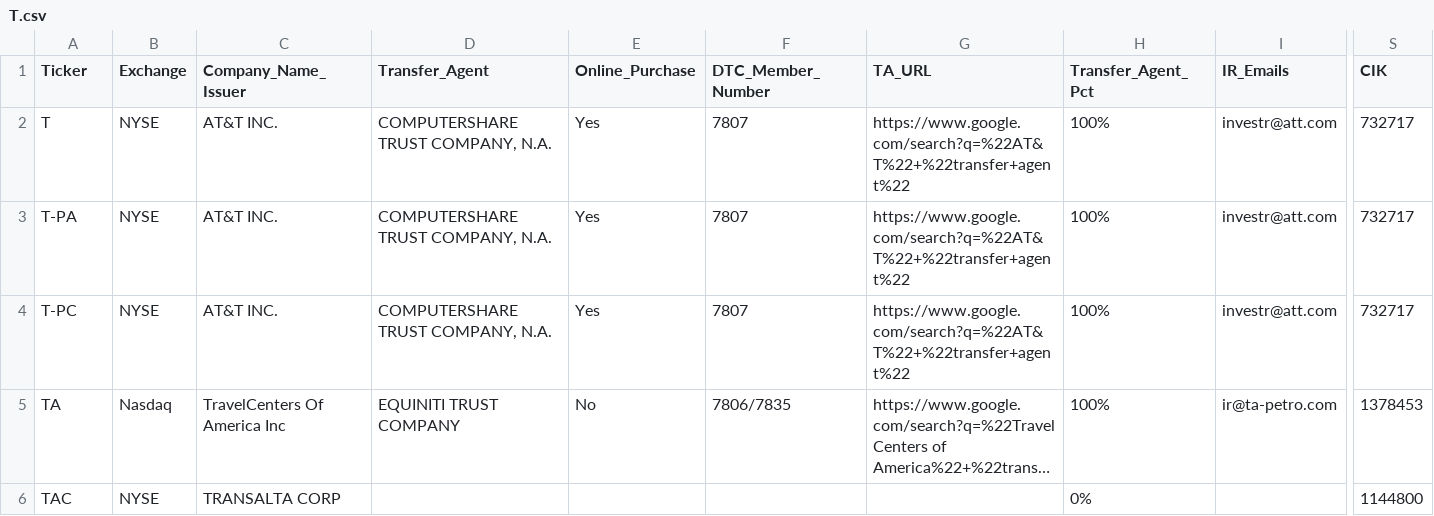
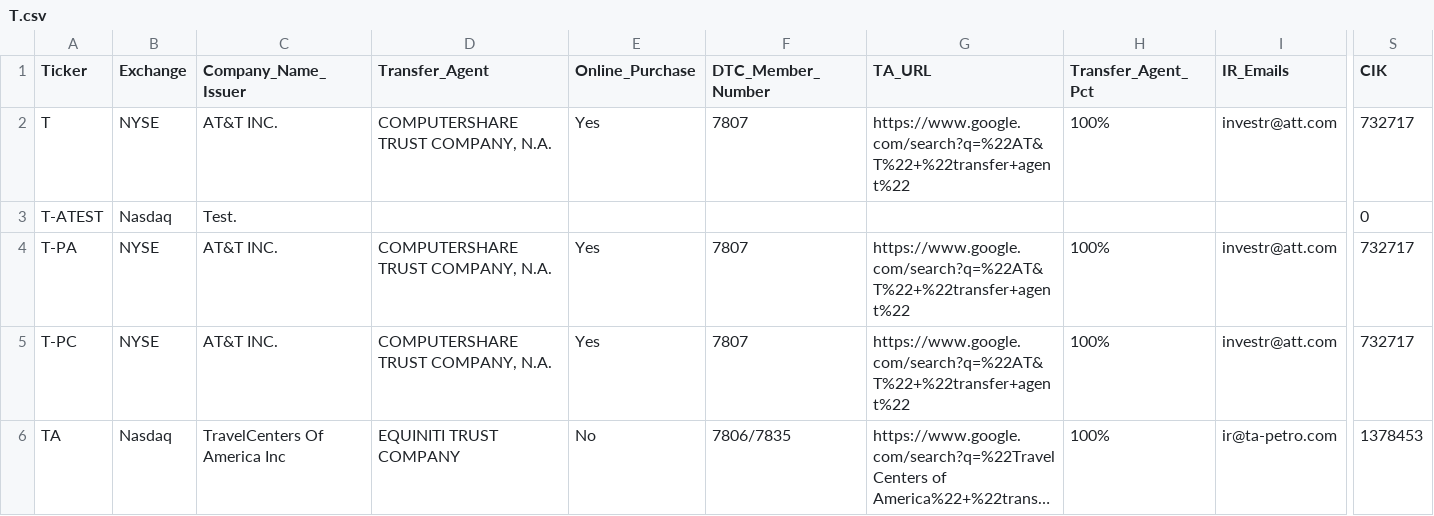
Before and after one commit to DRRUTHSEX/DRSDatabase, a CSV file: data/Issuers/Main-Database-CSV-Files/T.csv, drawn as a sheet; only a part is shown, gaps mark what is left out; the shorter side is filled out with more unchanged rows; long unchanged cells end in …; rows hold the shown columns only; the diff names each change by its address in the sheet, - before the commit and + after, or states it on an @@ line.

Commit message:
Update T.csv

```diff
--- a/data/Issuers/Main-Database-CSV-Files/T.csv
+++ b/data/Issuers/Main-Database-CSV-Files/T.csv
+row 3: T-ATEST | Nasdaq | Test. |  |  |  |  |  |  | 0
```
